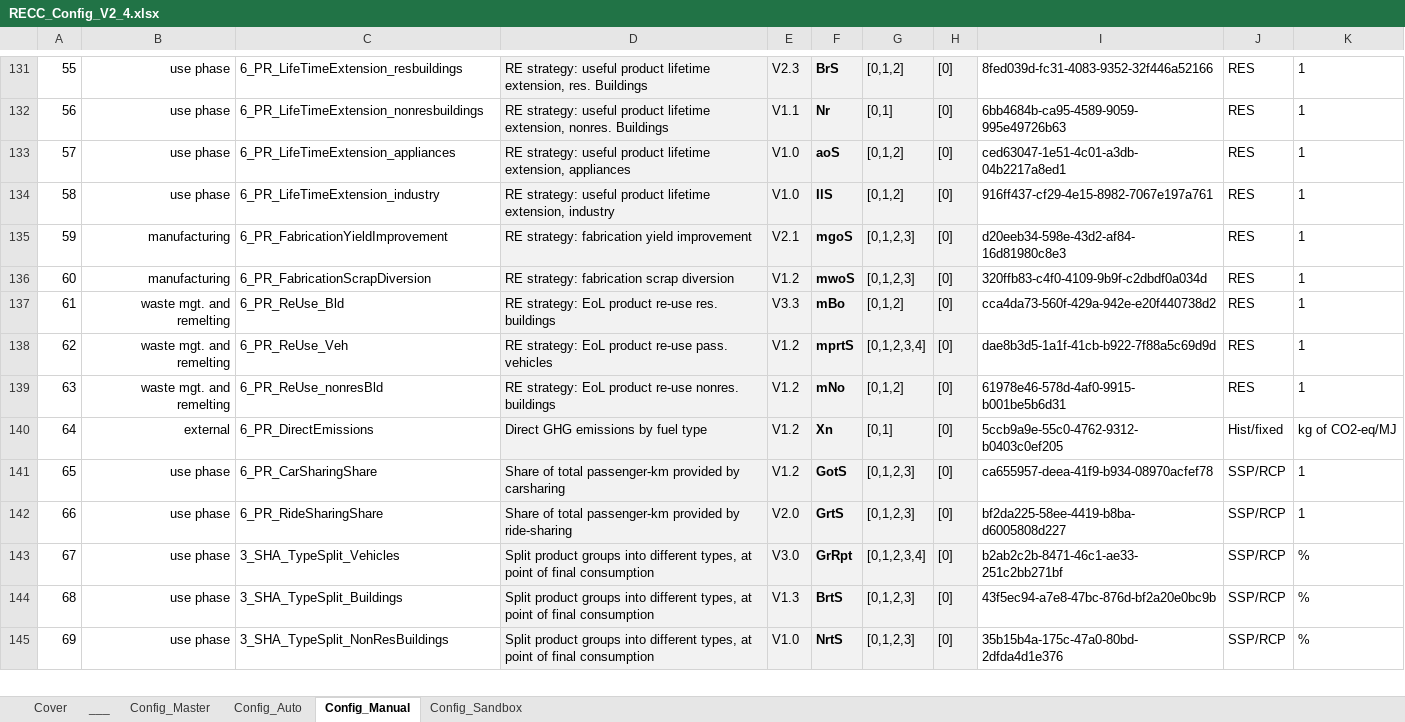
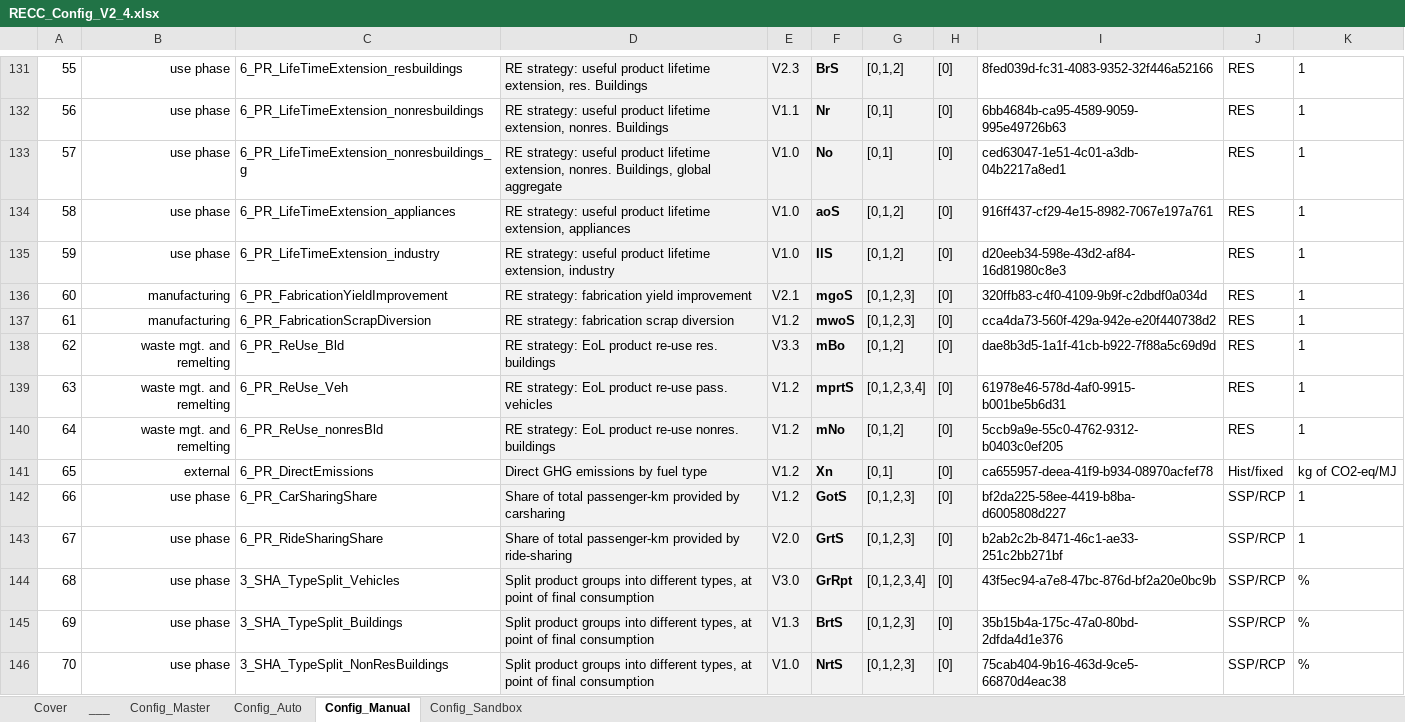
Before and after one commit to IndEcol/RECC-ODYM, an Excel workbook: RECC_Config_V2_4.xlsx, sheet Config_Manual, drawn as a sheet; only a part is shown, gaps mark what is left out; values as stored, in another font and other column widths than the file's, no borders; addresses are those after the commit; the diff covers the shown part only; the diff names each change by its address in the sheet, - before the commit and + after, or states it on an @@ line.

Commit message:
small modifications to result analysis, lifetime extension for ind/app/nrbg implemented.

```diff
--- a/RECC_Config_V2_4.xlsx (sheet Config_Manual)
+++ b/RECC_Config_V2_4.xlsx (sheet Config_Manual)
+row 133: 57 | use phase | 6_PR_LifeTimeExtension_nonresbuildings_g | RE strategy: useful product lifetime extension, nonres. Buildings, global aggregate | V1.0 | No | [0,1] | [0] | ced63047-1e51-4c01-a3db-04b2217a8ed1 | RES | 1
@@ column A renumbered between rows 134 and 178 @@
-I134: ced63047-1e51-4c01-a3db-04b2217a8ed1
+I134: 916ff437-cf29-4e15-8982-7067e197a761
-I135: 916ff437-cf29-4e15-8982-7067e197a761
+I135: d20eeb34-598e-43d2-af84-16d81980c8e3
-I136: d20eeb34-598e-43d2-af84-16d81980c8e3
+I136: 320ffb83-c4f0-4109-9b9f-c2dbdf0a034d
-I137: 320ffb83-c4f0-4109-9b9f-c2dbdf0a034d
+I137: cca4da73-560f-429a-942e-e20f440738d2
-I138: cca4da73-560f-429a-942e-e20f440738d2
+I138: dae8b3d5-1a1f-41cb-b922-7f88a5c69d9d
-I139: dae8b3d5-1a1f-41cb-b922-7f88a5c69d9d
+I139: 61978e46-578d-4af0-9915-b001be5b6d31
-I140: 61978e46-578d-4af0-9915-b001be5b6d31
+I140: 5ccb9a9e-55c0-4762-9312-b0403c0ef205
-I141: 5ccb9a9e-55c0-4762-9312-b0403c0ef205
+I141: ca655957-deea-41f9-b934-08970acfef78
-I142: ca655957-deea-41f9-b934-08970acfef78
+I142: bf2da225-58ee-4419-b8ba-d6005808d227
-I143: bf2da225-58ee-4419-b8ba-d6005808d227
+I143: b2ab2c2b-8471-46c1-ae33-251c2bb271bf
-I144: b2ab2c2b-8471-46c1-ae33-251c2bb271bf
+I144: 43f5ec94-a7e8-47bc-876d-bf2a20e0bc9b
-I145: 43f5ec94-a7e8-47bc-876d-bf2a20e0bc9b
+I145: 35b15b4a-175c-47a0-80bd-2dfda4d1e376
-I146: 35b15b4a-175c-47a0-80bd-2dfda4d1e376
+I146: 75cab404-9b16-463d-9ce5-66870d4eac38
```
Also changed, not shown: 67 edited cells elsewhere in this sheet, sheet Config_Auto, sheet Config_Master, RECC_ModelConfig_List_V2_4.xlsx, 6 other files.
